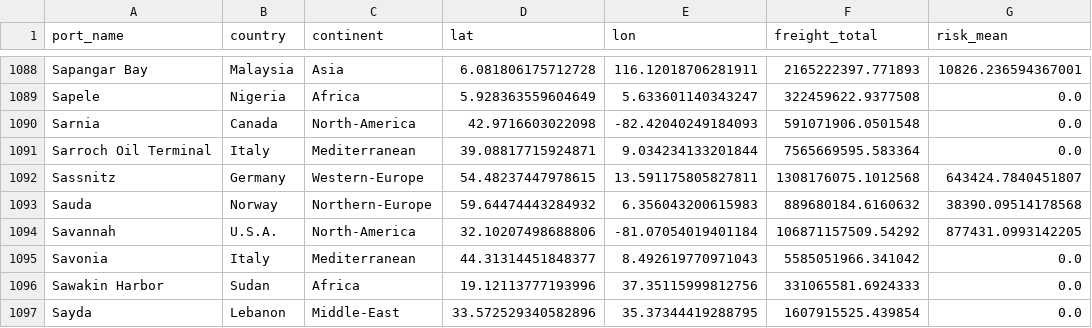
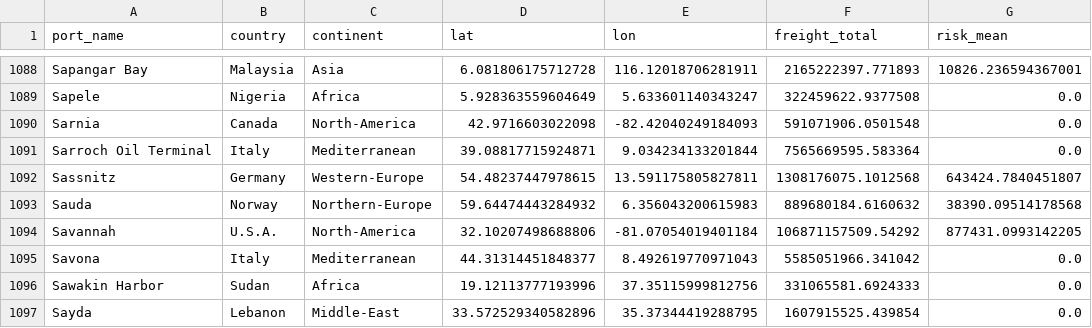
Before and after one commit to sergiocima/sealevelrise, a CSV file: port_risk/coastal_ensemble.csv, drawn as a sheet; only a part is shown, gaps mark what is left out; the diff names each change by its address in the sheet, - before the commit and + after, or states it on an @@ line.

Commit message:
nome savona

```diff
--- a/port_risk/coastal_ensemble.csv
+++ b/port_risk/coastal_ensemble.csv
-A1095 (port_name): Savonia
+A1095 (port_name): Savona
```
